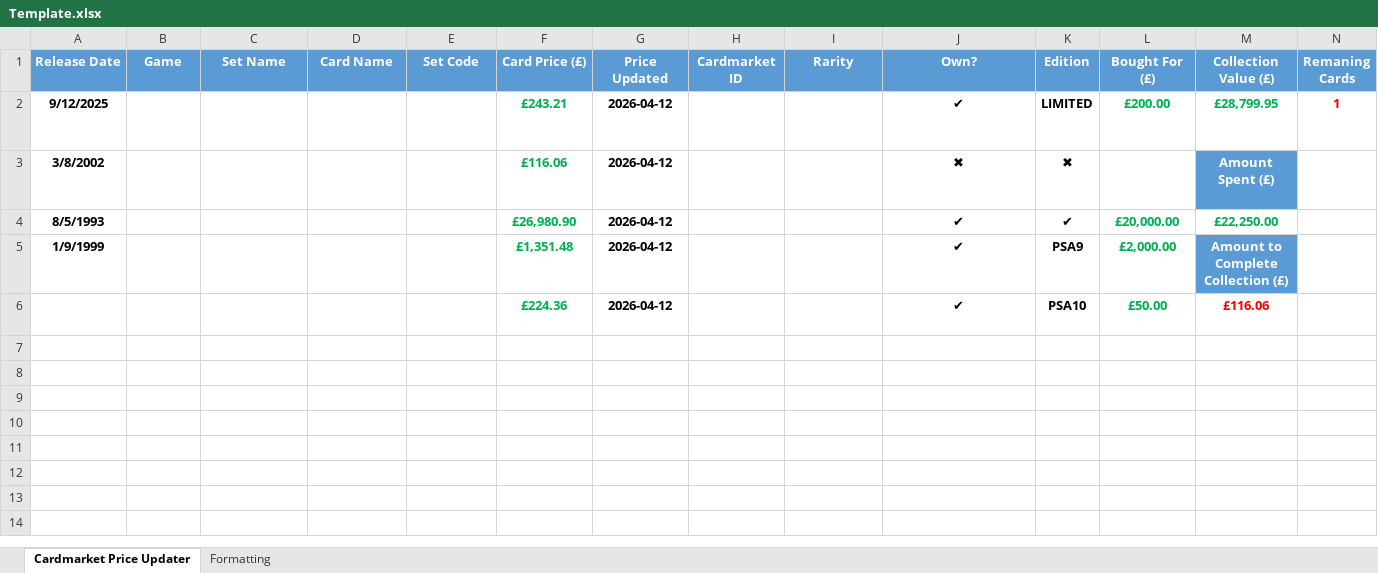
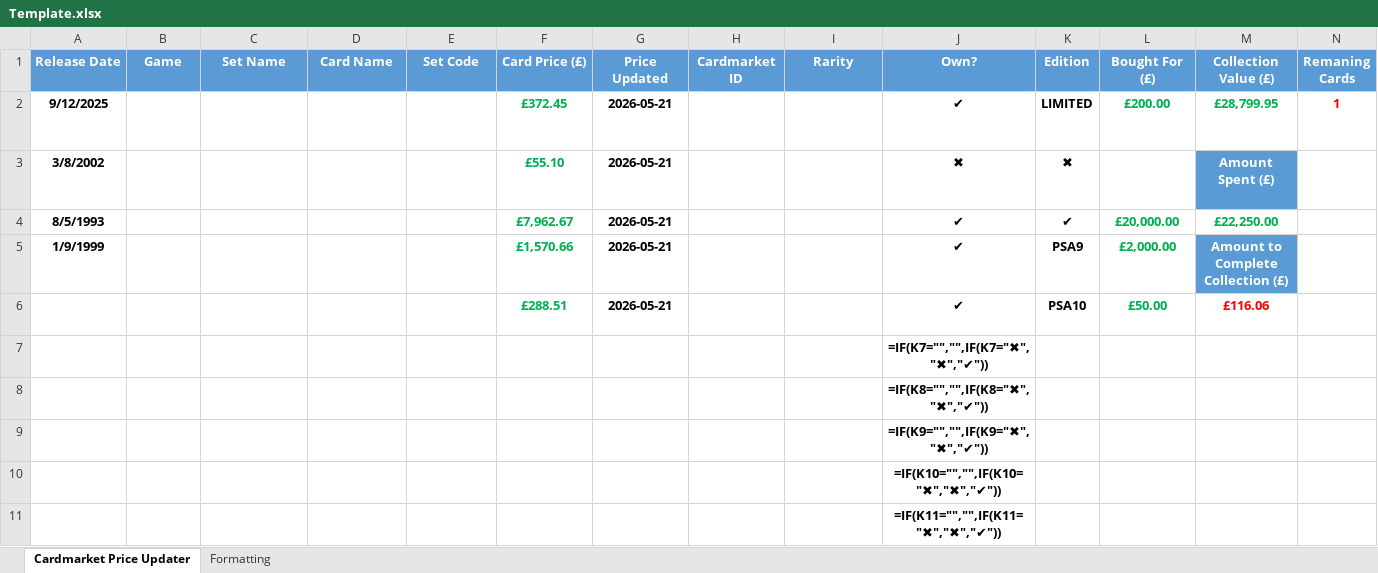
Before and after one commit to ProfessorShroom/Cardmarket-Price-Updater, an Excel workbook: Template.xlsx, sheet Cardmarket Price Updater, drawn as a sheet; only a part is shown; values as stored, in another font and other column widths than the file's, no borders; formulas without a stored value are shown as written; conditional formats not drawn; rows hold the shown columns only; the diff covers the shown part only; the diff names each change by its address in the sheet, - before the commit and + after, or states it on an @@ line.

```diff
--- a/Template.xlsx (sheet Cardmarket Price Updater)
+++ b/Template.xlsx (sheet Cardmarket Price Updater)
-F2 (Card Price (£)): £243.21
+F2 (Card Price (£)): £372.45
-G2:G6 (Price Updated): 2026-04-12
+G2:G6 (Price Updated): 2026-05-21
-F3 (Card Price (£)): £116.06
+F3 (Card Price (£)): £55.10
-F4 (Card Price (£)): £26,980.90
+F4 (Card Price (£)): £7,962.67
-F5 (Card Price (£)): £1,351.48
+F5 (Card Price (£)): £1,570.66
-F6 (Card Price (£)): £224.36
+F6 (Card Price (£)): £288.51
+row 7:  |  |  |  |  |  |  |  |  | =IF(K7="","",IF(K7="✖","✖","✔"))
+row 8:  |  |  |  |  |  |  |  |  | =IF(K8="","",IF(K8="✖","✖","✔"))
+row 9:  |  |  |  |  |  |  |  |  | =IF(K9="","",IF(K9="✖","✖","✔"))
+row 10:  |  |  |  |  |  |  |  |  | =IF(K10="","",IF(K10="✖","✖","✔"))
+row 11:  |  |  |  |  |  |  |  |  | =IF(K11="","",IF(K11="✖","✖","✔"))
```
Also changed, not shown: 662 added rows elsewhere in this sheet, 7 other files.
